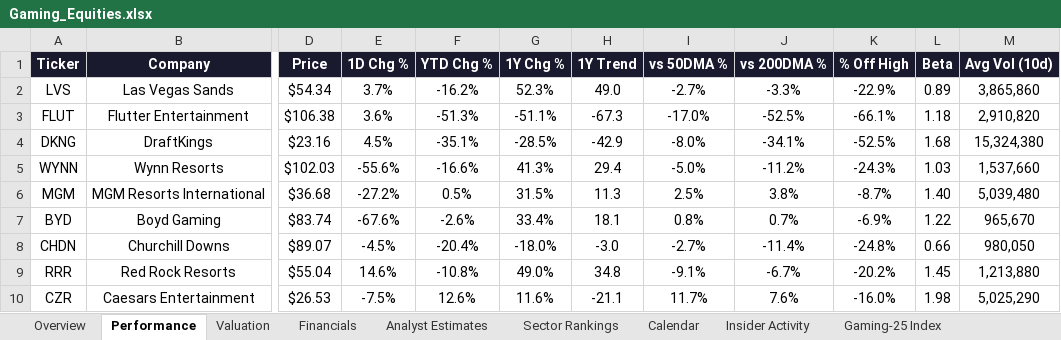
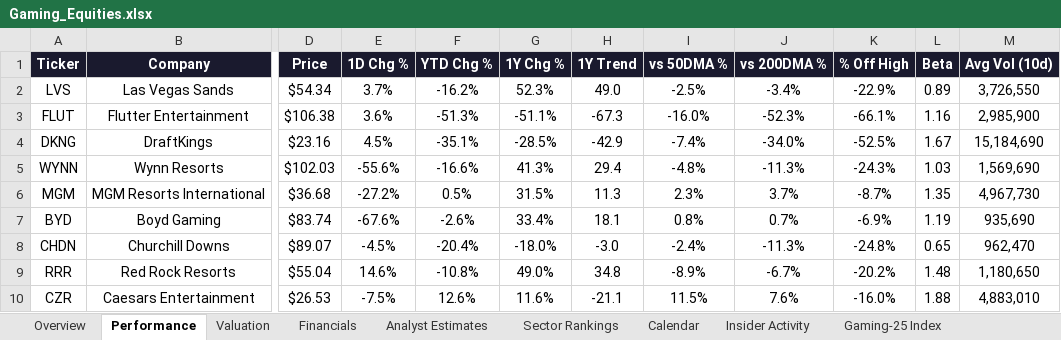
Before and after one commit to rdavidtooley-cpu/casino-gaming-intel, an Excel workbook: Gaming_Equities.xlsx, sheet Performance, drawn as a sheet; only a part is shown, gaps mark what is left out; values as stored, in another font and other column widths than the file's, no borders; the diff covers the shown part only; the diff names each change by its address in the sheet, - before the commit and + after, or states it on an @@ line.

```diff
--- a/Gaming_Equities.xlsx (sheet Performance)
+++ b/Gaming_Equities.xlsx (sheet Performance)
-I2 (vs 50DMA %): -2.7%
+I2 (vs 50DMA %): -2.5%
-J2 (vs 200DMA %): -3.3%
+J2 (vs 200DMA %): -3.4%
-M2 (Avg Vol (10d)): 3,865,860
+M2 (Avg Vol (10d)): 3,726,550
-I3 (vs 50DMA %): -17.0%
+I3 (vs 50DMA %): -16.0%
-J3 (vs 200DMA %): -52.5%
+J3 (vs 200DMA %): -52.3%
-L3 (Beta): 1.18
+L3 (Beta): 1.16
-M3 (Avg Vol (10d)): 2,910,820
+M3 (Avg Vol (10d)): 2,985,900
-I4 (vs 50DMA %): -8.0%
+I4 (vs 50DMA %): -7.4%
-J4 (vs 200DMA %): -34.1%
+J4 (vs 200DMA %): -34.0%
-L4 (Beta): 1.68
+L4 (Beta): 1.67
-M4 (Avg Vol (10d)): 15,324,380
+M4 (Avg Vol (10d)): 15,184,690
-I5 (vs 50DMA %): -5.0%
+I5 (vs 50DMA %): -4.8%
-J5 (vs 200DMA %): -11.2%
+J5 (vs 200DMA %): -11.3%
-M5 (Avg Vol (10d)): 1,537,660
+M5 (Avg Vol (10d)): 1,569,690
-I6 (vs 50DMA %): 2.5%
+I6 (vs 50DMA %): 2.3%
-J6 (vs 200DMA %): 3.8%
+J6 (vs 200DMA %): 3.7%
-L6 (Beta): 1.40
+L6 (Beta): 1.35
-M6 (Avg Vol (10d)): 5,039,480
+M6 (Avg Vol (10d)): 4,967,730
-L7 (Beta): 1.22
+L7 (Beta): 1.19
-M7 (Avg Vol (10d)): 965,670
+M7 (Avg Vol (10d)): 935,690
-I8 (vs 50DMA %): -2.7%
+I8 (vs 50DMA %): -2.4%
-J8 (vs 200DMA %): -11.4%
+J8 (vs 200DMA %): -11.3%
-L8 (Beta): 0.66
+L8 (Beta): 0.65
-M8 (Avg Vol (10d)): 980,050
+M8 (Avg Vol (10d)): 962,470
-I9 (vs 50DMA %): -9.1%
+I9 (vs 50DMA %): -8.9%
-L9 (Beta): 1.45
+L9 (Beta): 1.48
-M9 (Avg Vol (10d)): 1,213,880
+M9 (Avg Vol (10d)): 1,180,650
-I10 (vs 50DMA %): 11.7%
+I10 (vs 50DMA %): 11.5%
-L10 (Beta): 1.98
+L10 (Beta): 1.88
-M10 (Avg Vol (10d)): 5,025,290
+M10 (Avg Vol (10d)): 4,883,010
```
Also changed, not shown: 40 edited cells elsewhere in this sheet, sheet Analyst Estimates, sheet Overview, sheet Insider Activity, sheet Gaming-25 Index, sheet Valuation, sheet Sector Rankings, 13 other files.
